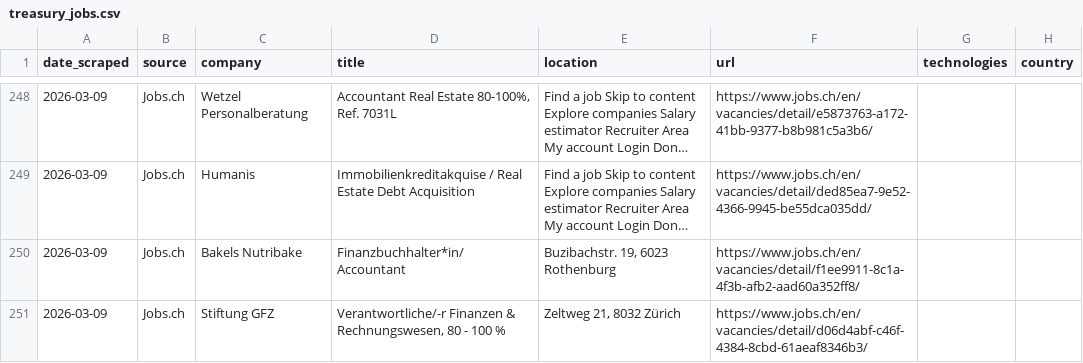
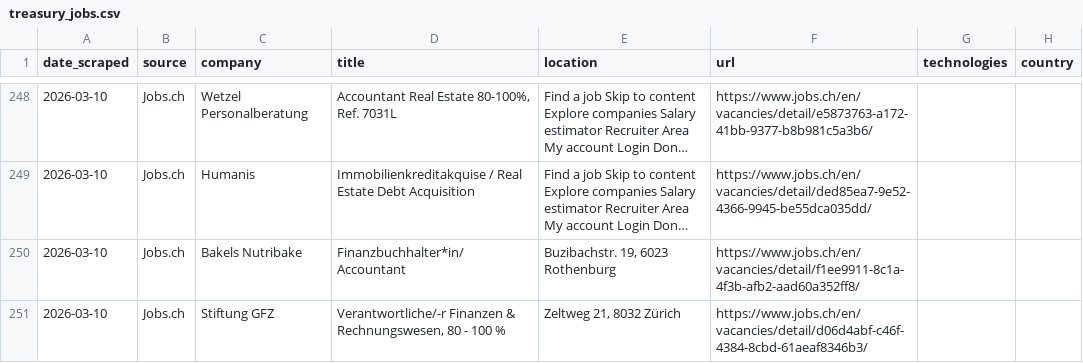
Before and after one commit to anchy7/treasury-intelligence, a CSV file: treasury_jobs.csv, drawn as a sheet; only a part is shown, gaps mark what is left out; long unchanged cells end in …; the diff covers the shown part only; the diff names each change by its address in the sheet, - before the commit and + after, or states it on an @@ line.

```diff
--- a/treasury_jobs.csv
+++ b/treasury_jobs.csv
-A248:A251 (date_scraped): 2026-03-09
+A248:A251 (date_scraped): 2026-03-10
```
Also changed, not shown: 1 added row, 1 removed row and 26 edited cells elsewhere in this file, prospects.csv.
